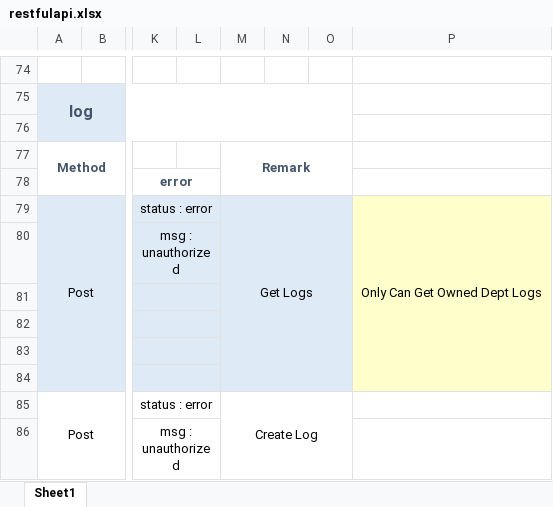
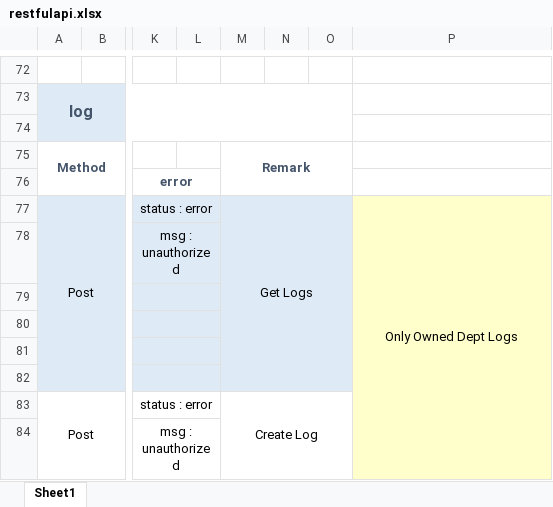
Before and after one commit to HAIZAKURA/SmartManholeServer, an Excel workbook: docs/restfulapi.xlsx, sheet Sheet1, drawn as a sheet; only a part is shown, gaps mark what is left out; values as stored, in another font and other column widths than the file's, no borders; removed rows and columns are numbered as before the commit, all else as after; the diff covers the shown part only; the diff names each change by its address in the sheet, - before the commit and + after, or states it on an @@ line.

```diff
--- a/docs/restfulapi.xlsx (sheet Sheet1)
+++ b/docs/restfulapi.xlsx (sheet Sheet1)
-P77: Only Can Get Owned Dept Logs
+P77: Only Owned Dept Logs
-P79:P84 merged
+P77:P84 merged
-P83:P84 fill: none
+P83:P84 fill: #FFFFCC
```
Also changed, not shown: 2 removed rows, 9 edited cells, cell formats and merged cells elsewhere in this sheet.
